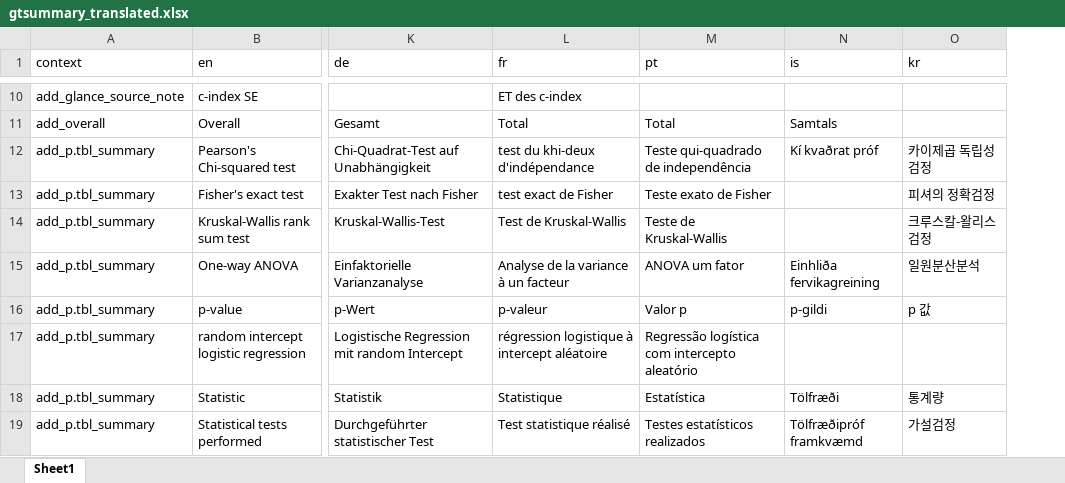
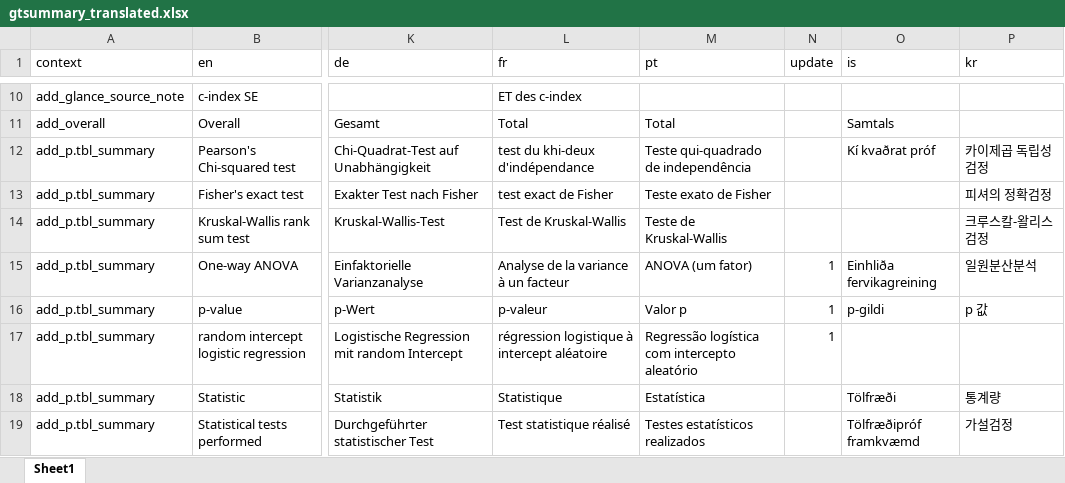
Before and after one commit to ddsjoberg/gtsummary, an Excel workbook: data-raw/gtsummary_translated.xlsx, sheet Sheet1, drawn as a sheet; only a part is shown, gaps mark what is left out; values as stored, in another font and other column widths than the file's, no borders; charts and pictures not drawn; the diff covers the shown part only; the diff names each change by its address in the sheet, - before the commit and + after, or states it on an @@ line.

Commit message:
new items translated + new column to identify updated rows

```diff
--- a/data-raw/gtsummary_translated.xlsx (sheet Sheet1)
+++ b/data-raw/gtsummary_translated.xlsx (sheet Sheet1)
+column N (update), rows 15-17: all 1
-M15 (pt): ANOVA um fator
+M15 (pt): ANOVA (um fator)
```
Also changed, not shown: 1 added row and 2 edited cells elsewhere in this sheet.
